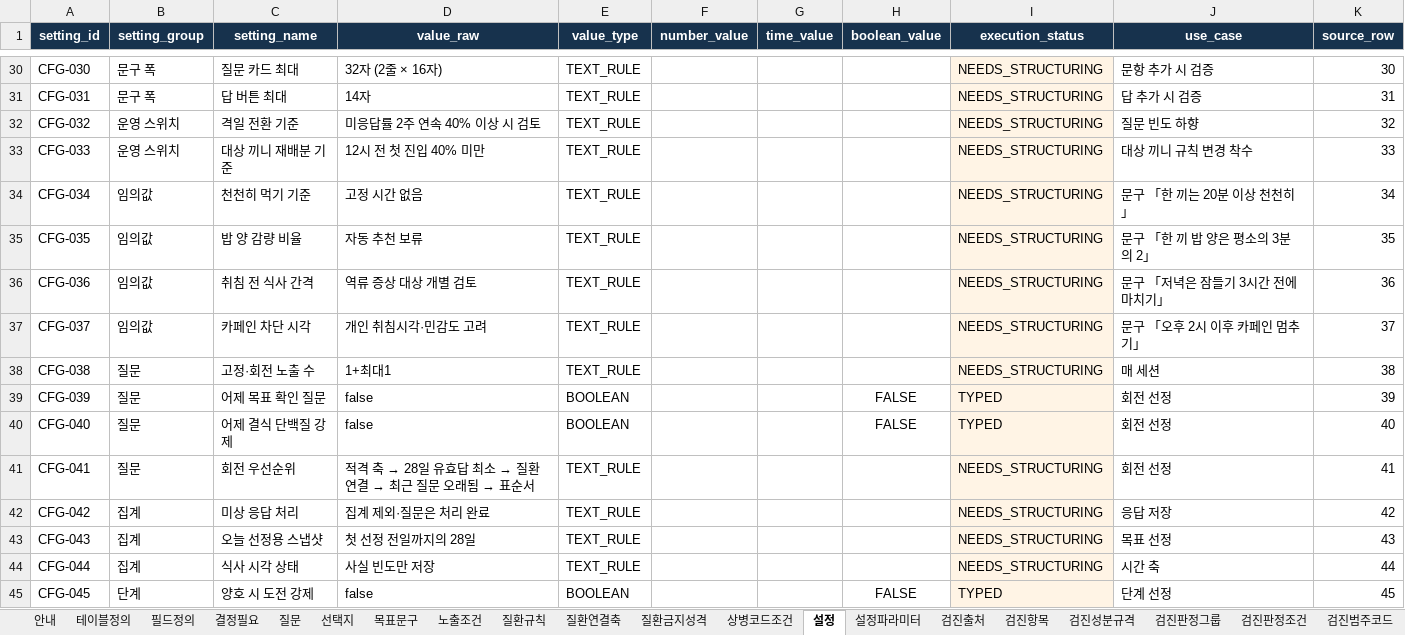
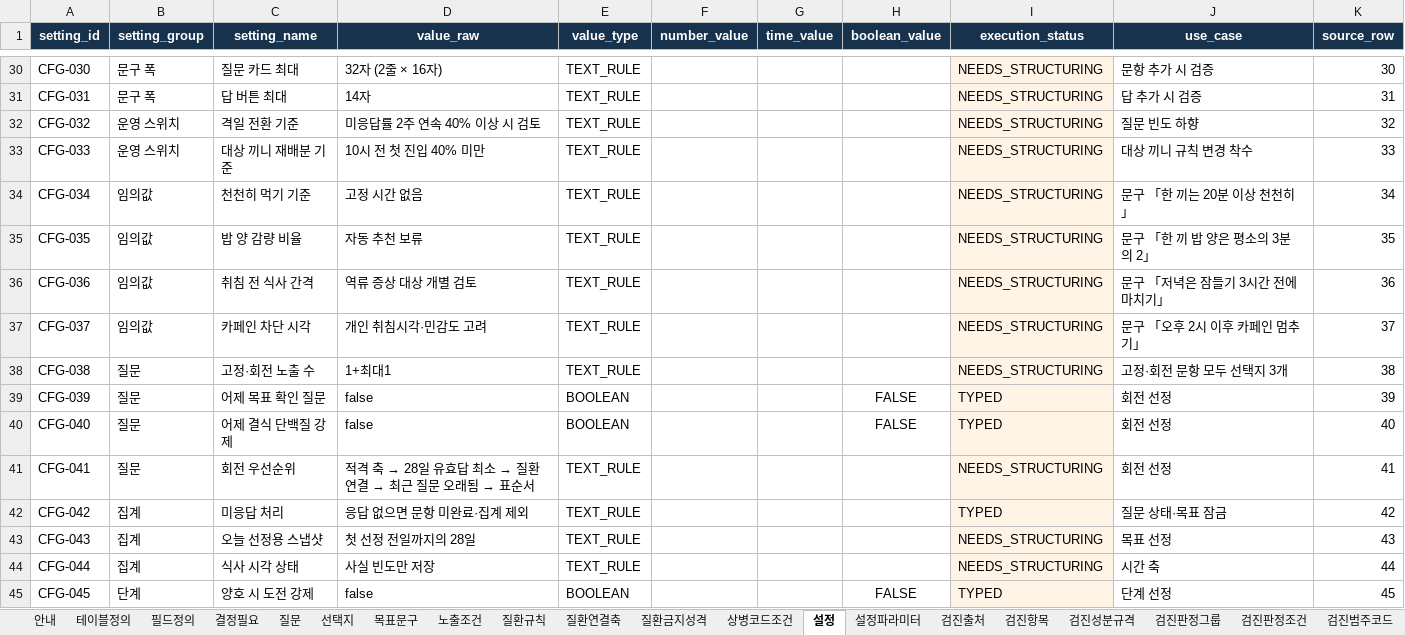
Before and after one commit to srleeinkorea/Project_maiReport, an Excel workbook: outputs/식이_개발전달_20260923/maiReport_식이_개발전달_데이터계약_v1.0.0.xlsx, sheet 설정, drawn as a sheet; only a part is shown, gaps mark what is left out; values as stored, in another font and other column widths than the file's, no borders; table styles not drawn; the diff covers the shown part only; the diff names each change by its address in the sheet, - before the commit and + after, or states it on an @@ line.

```diff
--- a/outputs/식이_개발전달_20260923/maiReport_식이_개발전달_데이터계약_v1.0.0.xlsx (sheet 설정)
+++ b/outputs/식이_개발전달_20260923/maiReport_식이_개발전달_데이터계약_v1.0.0.xlsx (sheet 설정)
-D33 (value_raw): 12시 전 첫 진입 40% 미만
+D33 (value_raw): 10시 전 첫 진입 40% 미만
-J38 (use_case): 매 세션
+J38 (use_case): 고정·회전 문항 모두 선택지 3개
-C42 (setting_name): 미상 응답 처리
+C42 (setting_name): 미응답 처리
-D42 (value_raw): 집계 제외·질문은 처리 완료
+D42 (value_raw): 응답 없으면 문항 미완료·집계 제외
-I42 (execution_status): NEEDS_STRUCTURING
+I42 (execution_status): TYPED
-J42 (use_case): 응답 저장
+J42 (use_case): 질문 상태·목표 잠금
```
Also changed, not shown: 1 added row and 28 edited cells elsewhere in this sheet, sheet 필드정의, sheet 결정필요, sheet 선택지, sheet 검증규칙, sheet 검진식이연결, sheet 질문, 6 more sheets, outputs/식이_최종반영_20260922/maiReport_식이_참조설정데이터_v1.0.0.xlsx, 48 other files.
